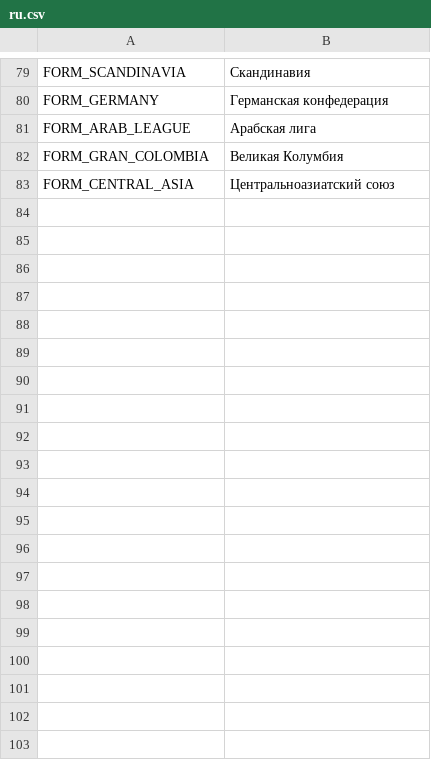
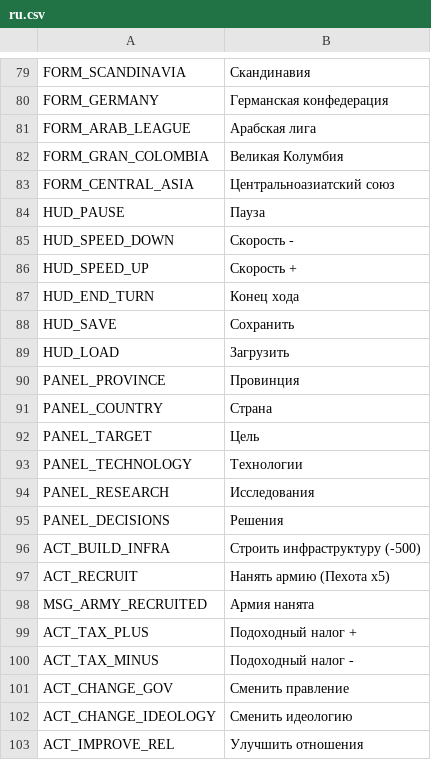
Before and after one commit to AnimatePro/GRAND-STRATEGY, a CSV file: localization/ru.csv, drawn as a sheet; only a part is shown, gaps mark what is left out; the diff covers the shown part only; the diff names each change by its address in the sheet, - before the commit and + after, or states it on an @@ line.

Commit message:
Army markers on map, localize HUD/action strings (RU/EN)
Co-authored-by: arena-agent <297053741+arena-agent@users.noreply.github.com>

```diff
--- a/localization/ru.csv
+++ b/localization/ru.csv
+row 84: HUD_PAUSE | Пауза
+row 85: HUD_SPEED_DOWN | Скорость -
+row 86: HUD_SPEED_UP | Скорость +
+row 87: HUD_END_TURN | Конец хода
+row 88: HUD_SAVE | Сохранить
+row 89: HUD_LOAD | Загрузить
+row 90: PANEL_PROVINCE | Провинция
+row 91: PANEL_COUNTRY | Страна
+row 92: PANEL_TARGET | Цель
+row 93: PANEL_TECHNOLOGY | Технологии
+row 94: PANEL_RESEARCH | Исследования
+row 95: PANEL_DECISIONS | Решения
+row 96: ACT_BUILD_INFRA | Строить инфраструктуру (-500)
+row 97: ACT_RECRUIT | Нанять армию (Пехота x5)
+row 98: MSG_ARMY_RECRUITED | Армия нанята
+row 99: ACT_TAX_PLUS | Подоходный налог +
+row 100: ACT_TAX_MINUS | Подоходный налог -
+row 101: ACT_CHANGE_GOV | Сменить правление
+row 102: ACT_CHANGE_IDEOLOGY | Сменить идеологию
+row 103: ACT_IMPROVE_REL | Улучшить отношения
```
Also changed, not shown: 9 added rows elsewhere in this file, localization/en.csv, 3 other files.
